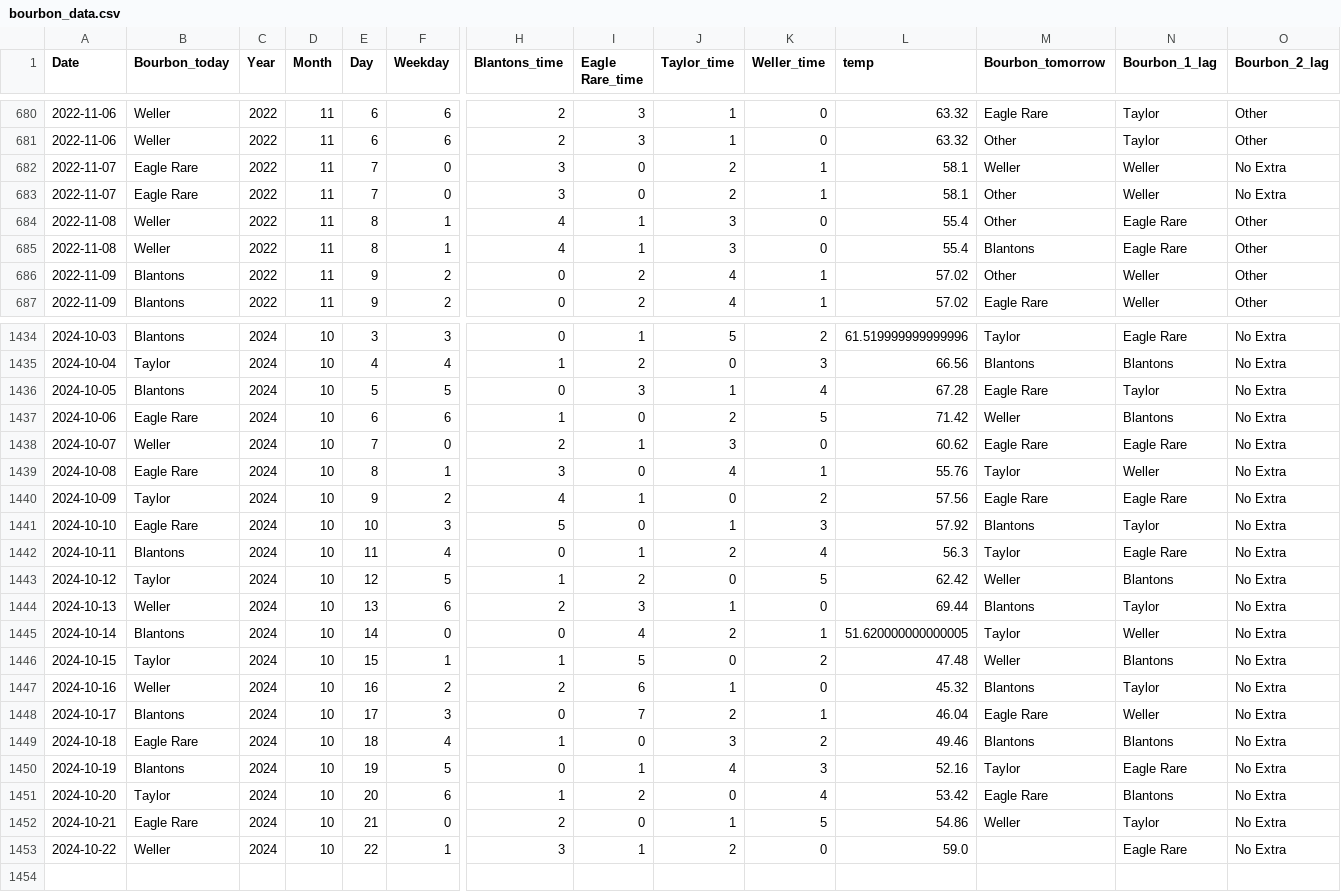
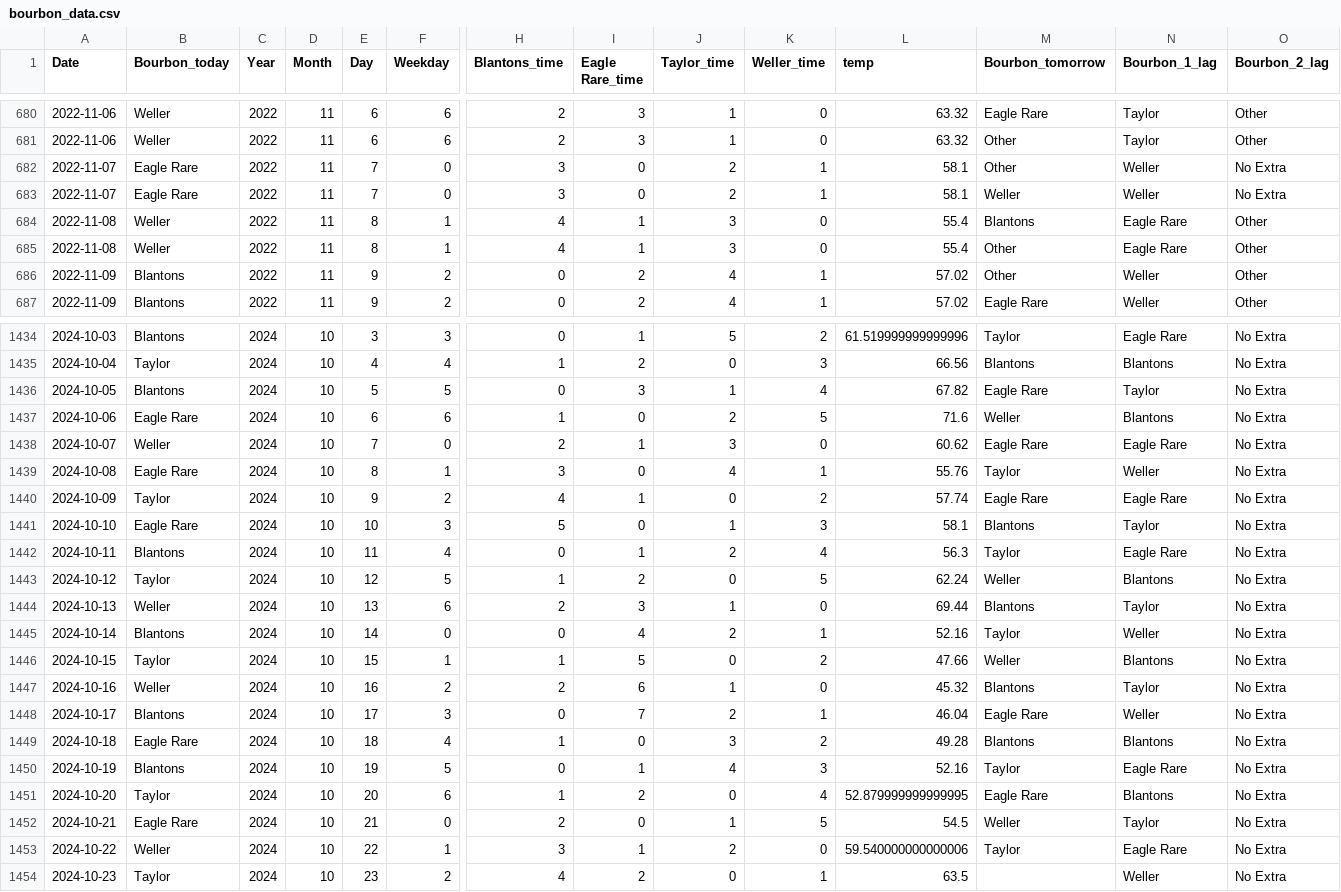
Before and after one commit to treywood10/BTB_Project, a CSV file: bourbon_data.csv, drawn as a sheet; only a part is shown, gaps mark what is left out; rows hold the shown columns only; the diff covers the shown part only; the diff names each change by its address in the sheet, - before the commit and + after, or states it on an @@ line.

```diff
--- a/bourbon_data.csv
+++ b/bourbon_data.csv
@@ row 683 moved to row 682: 2022-11-07 @@
@@ row 685 moved to row 684: 2022-11-08 @@
-L1436 (temp): 67.28
+L1436 (temp): 67.82
-L1437 (temp): 71.42
+L1437 (temp): 71.6
-L1440 (temp): 57.56
+L1440 (temp): 57.74
-L1441 (temp): 57.92
+L1441 (temp): 58.1
-L1443 (temp): 62.42
+L1443 (temp): 62.24
-L1445 (temp): 51.620000000000005
+L1445 (temp): 52.16
-L1446 (temp): 47.48
+L1446 (temp): 47.66
-L1449 (temp): 49.46
+L1449 (temp): 49.28
-L1451 (temp): 53.42
+L1451 (temp): 52.879999999999995
-L1452 (temp): 54.86
+L1452 (temp): 54.5
-L1453 (temp): 59.0
+L1453 (temp): 59.540000000000006
-M1453 (Bourbon_tomorrow): (empty)
+M1453 (Bourbon_tomorrow): Taylor
+row 1454: 2024-10-23 | Taylor | 2024 | 10 | 23 | 2 | 4 | 2 | 0 | 1 | 63.5 |  | Weller | No Extra
```
Also changed, not shown: 5 moved rows and 38 edited cells elsewhere in this file, historical_model_comparisons.csv, 3 other files.
